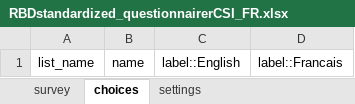
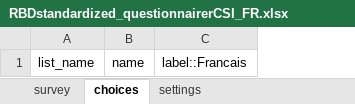
Before and after one commit to boubaseydi/RBD_Resilience_guide_FR, an Excel workbook: questionnaires/RBDstandardized_questionnairerCSI_FR.xlsx, sheet choices, drawn as a sheet; values as stored, in another font and other column widths than the file's, no borders; conditional formats not drawn; the diff names each change by its address in the sheet, - before the commit and + after, or states it on an @@ line.

```diff
--- a/questionnaires/RBDstandardized_questionnairerCSI_FR.xlsx (sheet choices)
+++ b/questionnaires/RBDstandardized_questionnairerCSI_FR.xlsx (sheet choices)
-column C, row 1: label::English
```
Also changed, not shown: sheet survey, sheet settings, questionnaires/RBDstandardized_questionnaireMDDW.xlsx, questionnaires/RBDstandardized_questionnaireMDDW_FR.xlsx, 30 other files.
